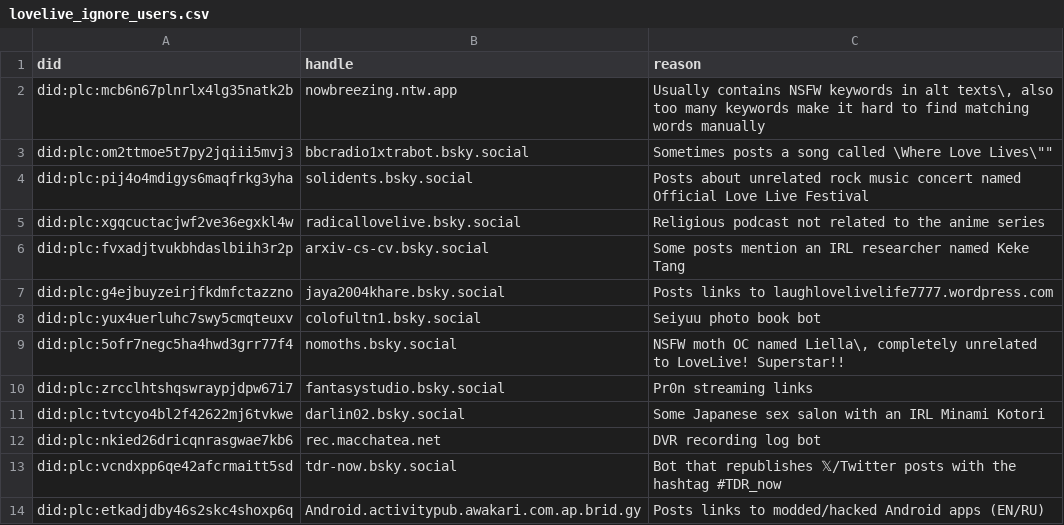
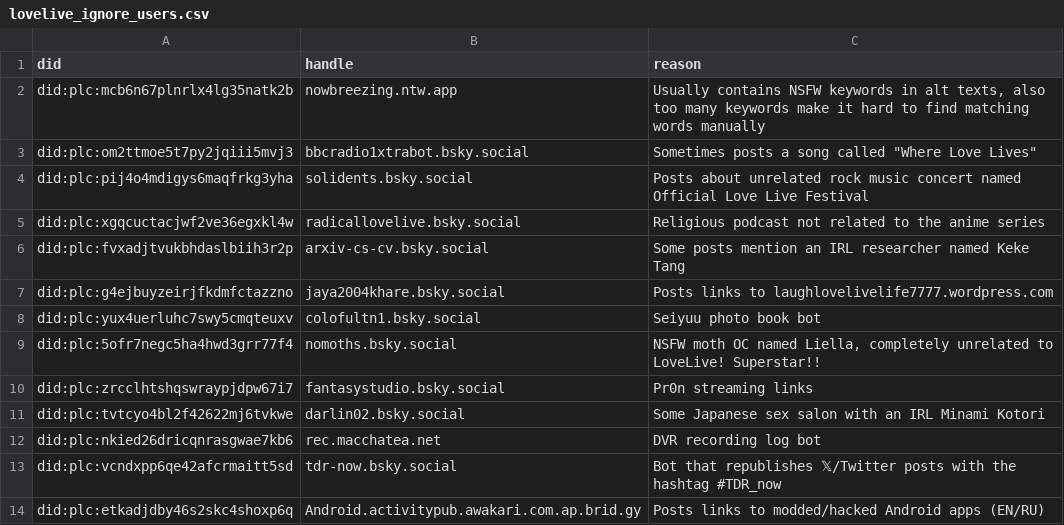
Before and after one commit to p1timmy/bsky-feeds, a CSV file: lists/lovelive_ignore_users.csv, drawn as a sheet.

```diff
--- a/lists/lovelive_ignore_users.csv
+++ b/lists/lovelive_ignore_users.csv
@@ -1,4 +1,4 @@
 did,handle,reason
-did:plc:mcb6n67plnrlx4lg35natk2b,nowbreezing.ntw.app,"Usually contains NSFW keywords in alt texts\, also too many keywords make it hard to find matching words manually"
-did:plc:om2ttmoe5t7py2jqiii5mvj3,bbcradio1xtrabot.bsky.social,"Sometimes posts a song called \"Where Love Lives\""
+did:plc:mcb6n67plnrlx4lg35natk2b,nowbreezing.ntw.app,"Usually contains NSFW keywords in alt texts, also too many keywords make it hard to find matching words manually"
+did:plc:om2ttmoe5t7py2jqiii5mvj3,bbcradio1xtrabot.bsky.social,"Sometimes posts a song called ""Where Love Lives"""
 did:plc:pij4o4mdigys6maqfrkg3yha,solidents.bsky.social,"Posts about unrelated rock music concert named Official Love Live Festival"
@@ -8,3 +8,3 @@ did:plc:g4ejbuyzeirjfkdmfctazzno,jaya2004khare.bsky.social,"Posts links to laugh
 did:plc:yux4uerluhc7swy5cmqteuxv,colofultn1.bsky.social,"Seiyuu photo book bot"
-did:plc:5ofr7negc5ha4hwd3grr77f4,nomoths.bsky.social,"NSFW moth OC named Liella\, completely unrelated to LoveLive! Superstar!!"
+did:plc:5ofr7negc5ha4hwd3grr77f4,nomoths.bsky.social,"NSFW moth OC named Liella, completely unrelated to LoveLive! Superstar!!"
 did:plc:zrcclhtshqswraypjdpw67i7,fantasystudio.bsky.social,"Pr0n streaming links"
```
Also changed, not shown: lists/lovelive_users.csv.
